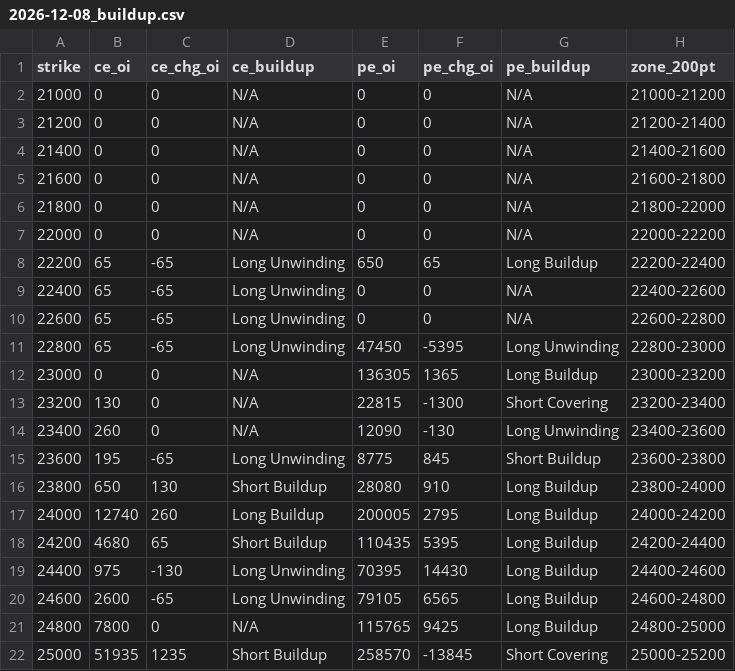
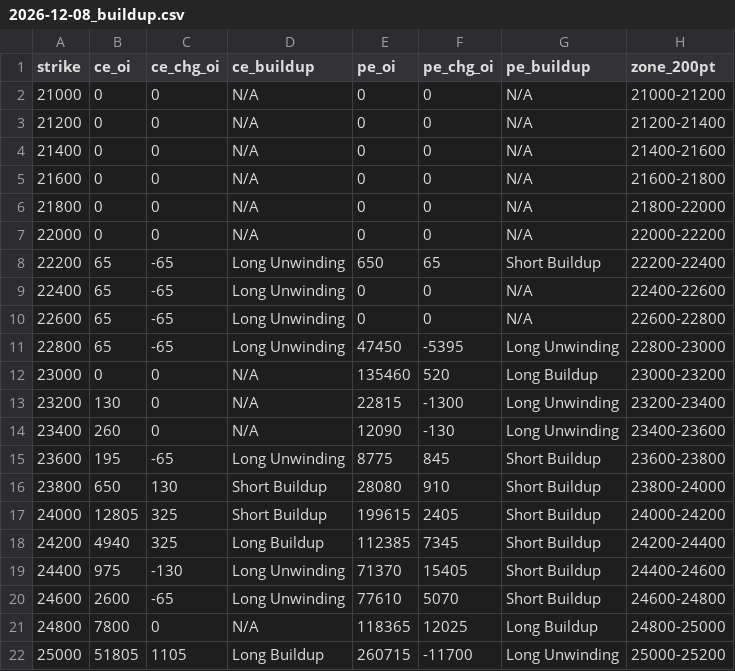
Before and after one commit to ddtambe/Nifty50_Options, a CSV file: data/2026-11-20/2026-12-08_buildup.csv, drawn as a sheet; only a part is shown; the diff covers the shown part only.

```diff
--- a/data/2026-11-20/2026-12-08_buildup.csv
+++ b/data/2026-11-20/2026-12-08_buildup.csv
@@ -7,3 +7,3 @@ strike,ce_oi,ce_chg_oi,ce_buildup,pe_oi,pe_chg_oi,pe_buildup,zone_200pt
 22000,0,0,N/A,0,0,N/A,22000-22200
-22200,65,-65,Long Unwinding,650,65,Long Buildup,22200-22400
+22200,65,-65,Long Unwinding,650,65,Short Buildup,22200-22400
 22400,65,-65,Long Unwinding,0,0,N/A,22400-22600
@@ -11,12 +11,12 @@ strike,ce_oi,ce_chg_oi,ce_buildup,pe_oi,pe_chg_oi,pe_buildup,zone_200pt
 22800,65,-65,Long Unwinding,47450,-5395,Long Unwinding,22800-23000
-23000,0,0,N/A,136305,1365,Long Buildup,23000-23200
-23200,130,0,N/A,22815,-1300,Short Covering,23200-23400
+23000,0,0,N/A,135460,520,Long Buildup,23000-23200
+23200,130,0,N/A,22815,-1300,Long Unwinding,23200-23400
 23400,260,0,N/A,12090,-130,Long Unwinding,23400-23600
 23600,195,-65,Long Unwinding,8775,845,Short Buildup,23600-23800
-23800,650,130,Short Buildup,28080,910,Long Buildup,23800-24000
-24000,12740,260,Long Buildup,200005,2795,Long Buildup,24000-24200
-24200,4680,65,Short Buildup,110435,5395,Long Buildup,24200-24400
-24400,975,-130,Long Unwinding,70395,14430,Long Buildup,24400-24600
-24600,2600,-65,Long Unwinding,79105,6565,Long Buildup,24600-24800
-24800,7800,0,N/A,115765,9425,Long Buildup,24800-25000
-25000,51935,1235,Short Buildup,258570,-13845,Short Covering,25000-25200
+23800,650,130,Short Buildup,28080,910,Short Buildup,23800-24000
+24000,12805,325,Short Buildup,199615,2405,Short Buildup,24000-24200
+24200,4940,325,Long Buildup,112385,7345,Short Buildup,24200-24400
+24400,975,-130,Long Unwinding,71370,15405,Short Buildup,24400-24600
+24600,2600,-65,Long Unwinding,77610,5070,Short Buildup,24600-24800
+24800,7800,0,N/A,118365,12025,Long Buildup,24800-25000
+25000,51805,1105,Long Buildup,260715,-11700,Long Unwinding,25000-25200
```
Also changed, not shown: 46 edited cells elsewhere in this file, data/2026-11-20/2026-11-23_raw.csv, data/2026-11-20/2026-12-01_buildup.csv, 7 other files.
